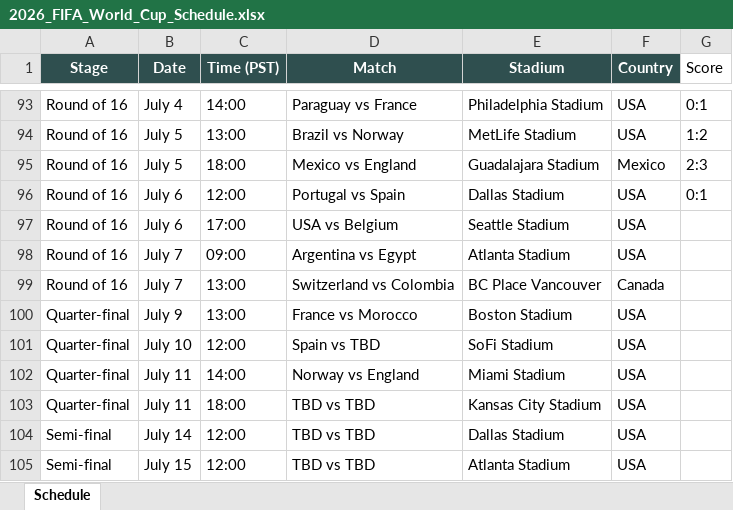
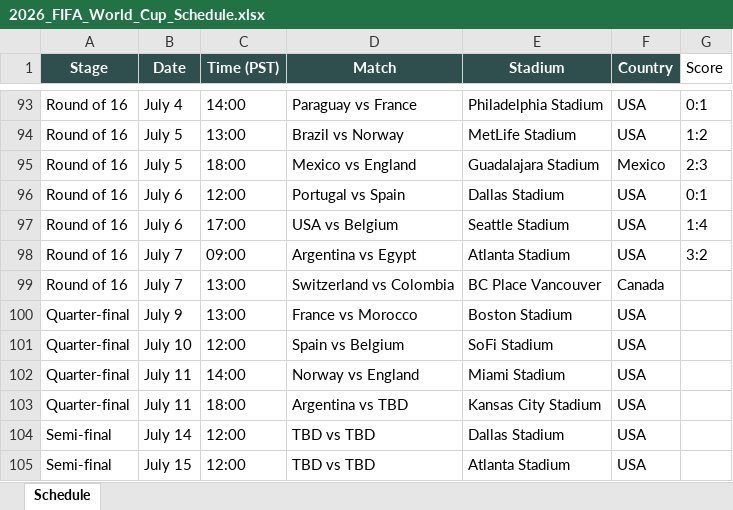
Before and after one commit to brewingithot/FIFA26_schedule, an Excel workbook: 2026_FIFA_World_Cup_Schedule.xlsx, sheet Schedule, drawn as a sheet; only a part is shown, gaps mark what is left out; values as stored, in another font and other column widths than the file's, no borders; the diff names each change by its address in the sheet, - before the commit and + after, or states it on an @@ line.

Commit message:
update schedule

```diff
--- a/2026_FIFA_World_Cup_Schedule.xlsx (sheet Schedule)
+++ b/2026_FIFA_World_Cup_Schedule.xlsx (sheet Schedule)
-G97 (Score): (empty)
+G97 (Score): 1:4
-G98 (Score): (empty)
+G98 (Score): 3:2
-D101 (Match): Spain vs TBD
+D101 (Match): Spain vs Belgium
-D103 (Match): TBD vs TBD
+D103 (Match): Argentina vs TBD
```
Also changed, not shown: 4 other files.
